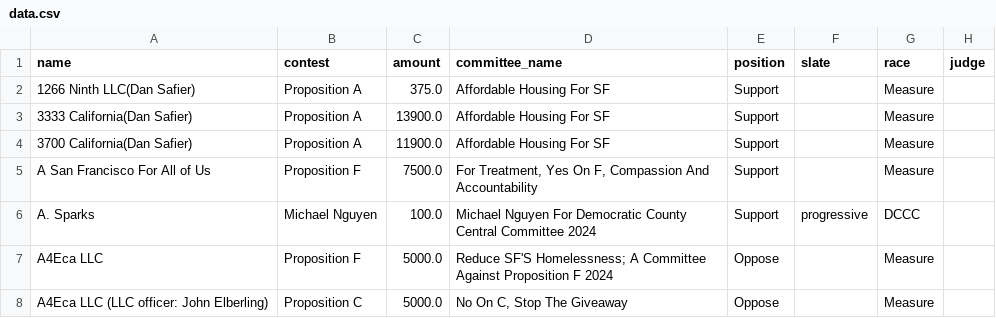
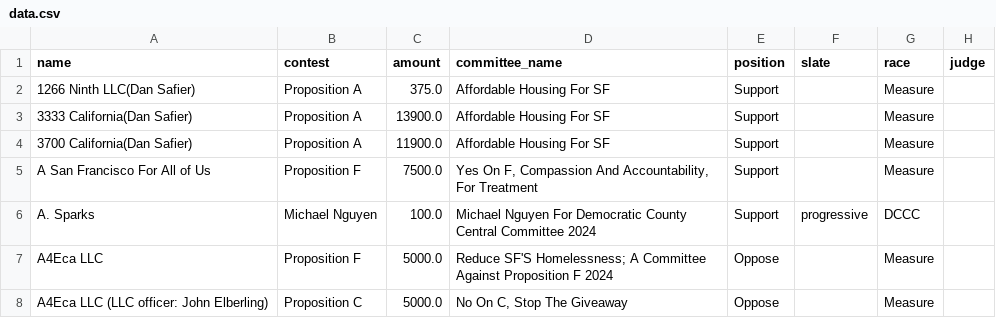
Before and after one commit to MissionLocal/interactives, a CSV file: docs/2024-march-ballots-desktop/data.csv, drawn as a sheet; only a part is shown; the diff covers the shown part only.

```diff
--- a/docs/2024-march-ballots-desktop/data.csv
+++ b/docs/2024-march-ballots-desktop/data.csv
@@ -4,3 +4,3 @@ name,contest,amount,committee_name,position,slate,race,judge
 3700 California(Dan Safier),Proposition A,11900.0,Affordable Housing For SF,Support,,Measure,
-A San Francisco For All of Us,Proposition F,7500.0,"For Treatment, Yes On F, Compassion And Accountability",Support,,Measure,
+A San Francisco For All of Us,Proposition F,7500.0,"Yes On F, Compassion And Accountability, For Treatment",Support,,Measure,
 A. Sparks,Michael Nguyen,100.0,Michael Nguyen For Democratic County Central Committee 2024,Support,progressive,DCCC,
```
Also changed, not shown: 129 edited cells elsewhere in this file, docs/2024-march-ballots-mobile/data.csv, docs/2024-march-dccc-desktop/data.csv, 4 other files.
